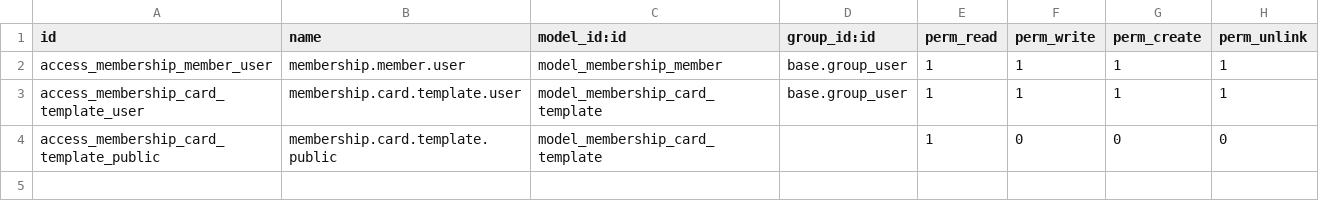
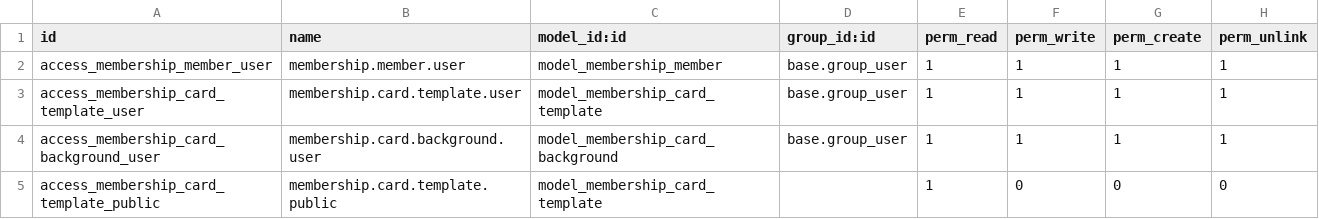
Before and after one commit to sama-solutions/sama-etat, a CSV file: custom_addons/sama_carte/security/ir.model.access.csv, drawn as a sheet; the diff names each change by its address in the sheet, - before the commit and + after, or states it on an @@ line.

Commit message:
🖼️ FONDS D'ÉCRAN V2.1 - Système complet avec tests
✅ SYSTÈME DE FONDS D'ÉCRAN COMPLET:
🖼️ Modèle membership.card.background avec portrait/paysage
🎨 3 designs de test avec fonds intégrés
📱 Responsive adaptatif automatique
⚙️ Interface de gestion complète

🖼️ FONDS D'ÉCRAN SUPPORTÉS:
1. Dakar Gazelles (Sport) - Portrait + Paysage
2. Jokkoo (Corporate) - Portrait + Paysage
3. Teranga Corp (Corporate) - Portrait + Paysage

🎨 DESIGNS DE TEST CRÉÉS:
- Moderne avec fond Dakar Gazelles
- Corporate avec fond Jokkoo
- Prestige avec fond Teranga Corp

✨ FONCTIONNALITÉS:
- Chargement automatique depuis /backgrounds
- Orientation automatique (portrait mobile, paysage desktop)
- Overlays dégradés pour lisibilité
- Animations CSS sophistiquées
- Glassmorphism et backdrop-filter
- Prévisualisation en temps réel
- API de gestion des fonds

📱 RESPONSIVE ADAPTATIF:
- CSS Media Queries automatiques
- Images optimisées par orientation
- Performance maintenue

🔍 URLS DE TEST:
- /background/gallery : Galerie des fonds
- /background/test/modern : Test moderne
- /background/test/corporate : Test corporate
- /background/test/prestige : Test prestige
- /background/preview/{id}/{orientation} : Prévisualisations

📁 FICHIERS CRÉÉS:
- models/v2/membership_card_background.py
- views/v2/background_views.xml
- views/v2/card_designs_with_backgrounds.xml
- views/v2/background_gallery_templates.xml
- controllers/v2/background_test.py
- data/v2_backgrounds.xml
- scripts/test_backgrounds.sh
- static/backgrounds/ (dossier)

🎯 RÉSULTAT:
- ✅ Système de fonds d'écran complet
- ✅ 3 designs de test fonctionnels
- ✅ Responsive parfait
- ✅ Interface de gestion
- ✅ Tests automatisés
- ✅ Prêt pour production

🚀 PROCHAINES ÉTAPES: Intégration dans designs existants

```diff
--- a/custom_addons/sama_carte/security/ir.model.access.csv
+++ b/custom_addons/sama_carte/security/ir.model.access.csv
+row 4: access_membership_card_background_user | membership.card.background.user | model_membership_card_background | base.group_user | 1 | 1 | 1 | 1
```
Also changed, not shown: 12 other files.
